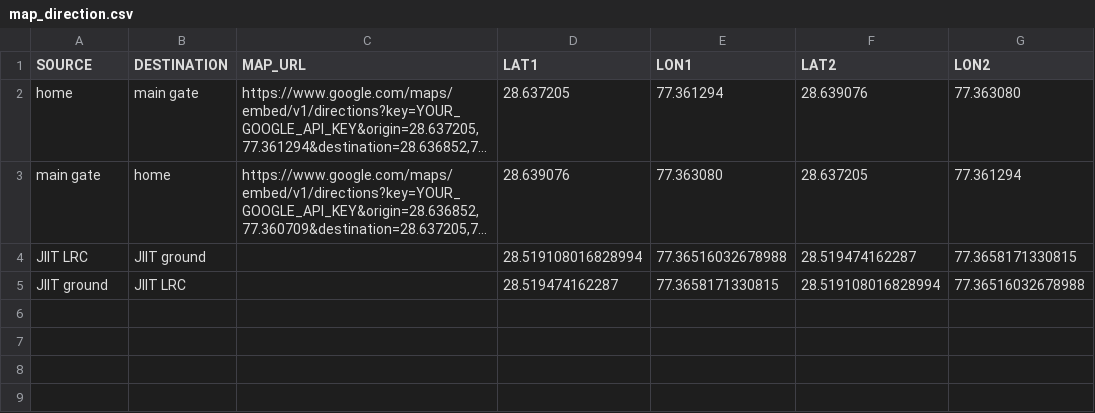
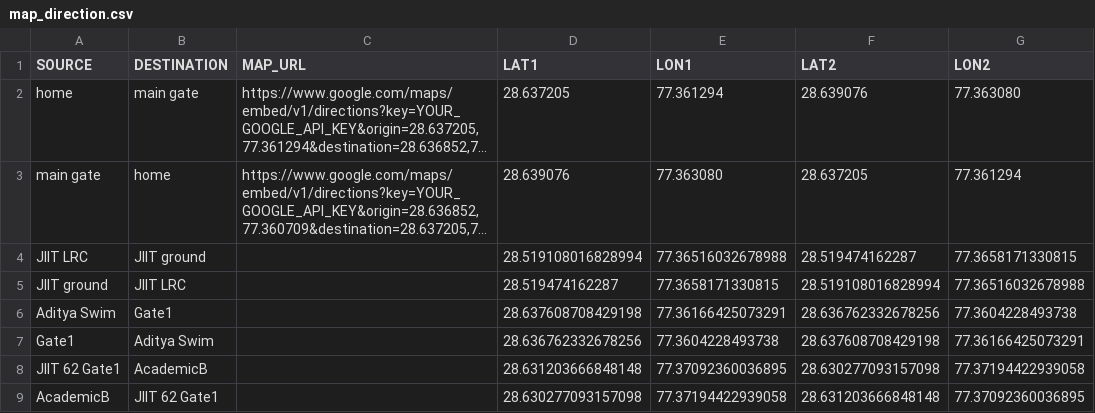
Before and after one commit to chinmay10cm/My-Campus-Navigation, a CSV file: map_direction.csv, drawn as a sheet; long unchanged cells end in …; the diff names each change by its address in the sheet, - before the commit and + after, or states it on an @@ line.

Commit message:
Added few location of home society and jiit-62

```diff
--- a/map_direction.csv
+++ b/map_direction.csv
+row 6: Aditya Swim | Gate1 |  | 28.637608708429198 | 77.36166425073291 | 28.636762332678256 | 77.3604228493738
+row 7: Gate1 | Aditya Swim |  | 28.636762332678256 | 77.3604228493738 | 28.637608708429198 | 77.36166425073291
+row 8: JIIT 62 Gate1 | AcademicB |  | 28.631203666848148 | 77.37092360036895 | 28.630277093157098 | 77.37194422939058
+row 9: AcademicB | JIIT 62 Gate1 |  | 28.630277093157098 | 77.37194422939058 | 28.631203666848148 | 77.37092360036895
```
Also changed, not shown: 1 other file.
